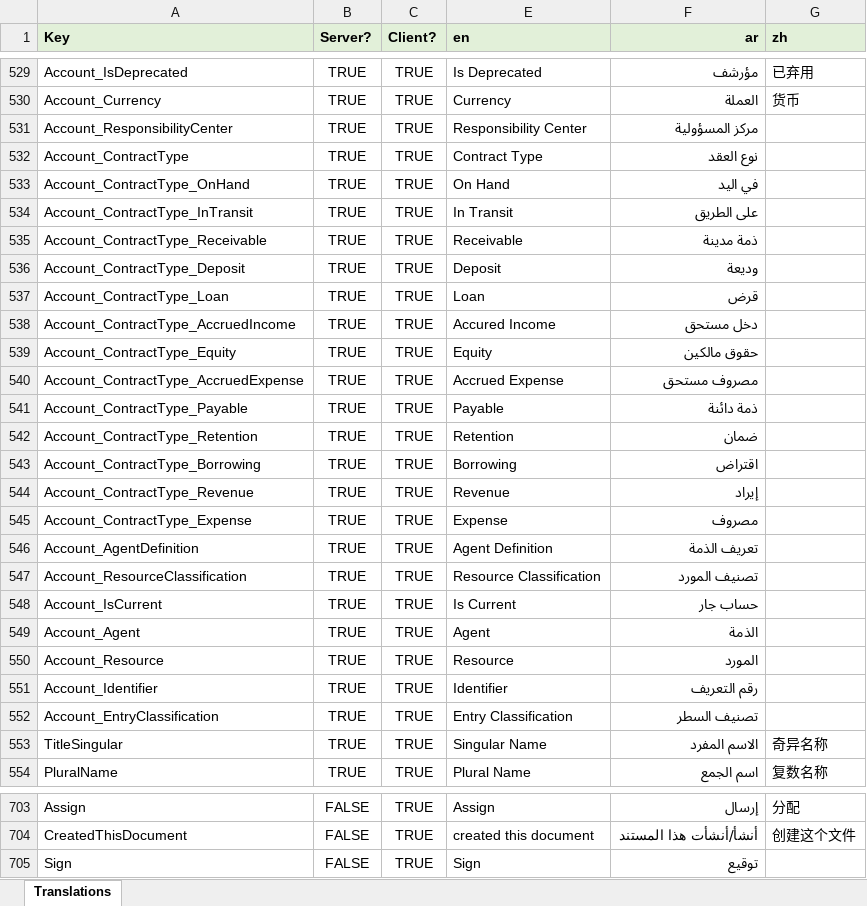
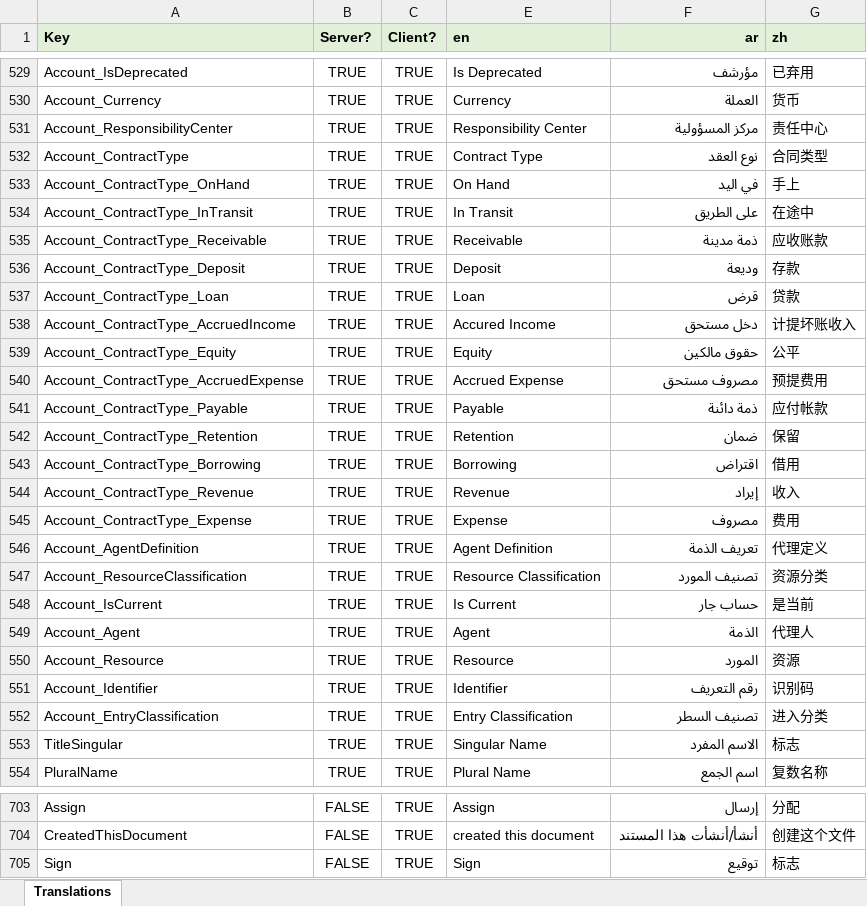
Before and after one commit to tellma-ltd/tellma, an Excel workbook: Translations/Translations.xlsx, sheet Translations, drawn as a sheet; only a part is shown, gaps mark what is left out; values as stored, in another font and other column widths than the file's, no borders; the diff names each change by its address in the sheet, - before the commit and + after, or states it on an @@ line.

Commit message:
Added some translations

```diff
--- a/Translations/Translations.xlsx (sheet Translations)
+++ b/Translations/Translations.xlsx (sheet Translations)
-G531 (zh): (empty)
+G531 (zh): 责任中心
-G532 (zh): (empty)
+G532 (zh): 合同类型
-G533 (zh): (empty)
+G533 (zh): 手上
-G534 (zh): (empty)
+G534 (zh): 在途中
-G535 (zh): (empty)
+G535 (zh): 应收账款
-G536 (zh): (empty)
+G536 (zh): 存款
-G537 (zh): (empty)
+G537 (zh): 贷款
-G538 (zh): (empty)
+G538 (zh): 计提坏账收入
-G539 (zh): (empty)
+G539 (zh): 公平
-G540 (zh): (empty)
+G540 (zh): 预提费用
-G541 (zh): (empty)
+G541 (zh): 应付帐款
-G542 (zh): (empty)
+G542 (zh): 保留
-G543 (zh): (empty)
+G543 (zh): 借用
-G544 (zh): (empty)
+G544 (zh): 收入
-G545 (zh): (empty)
+G545 (zh): 费用
-G546 (zh): (empty)
+G546 (zh): 代理定义
-G547 (zh): (empty)
+G547 (zh): 资源分类
-G548 (zh): (empty)
+G548 (zh): 是当前
-G549 (zh): (empty)
+G549 (zh): 代理人
-G550 (zh): (empty)
+G550 (zh): 资源
-G551 (zh): (empty)
+G551 (zh): 识别码
-G552 (zh): (empty)
+G552 (zh): 进入分类
-G553 (zh): 奇异名称
+G553 (zh): 标志
-G705 (zh): (empty)
+G705 (zh): 标志
```
Also changed, not shown: 2 other files.
